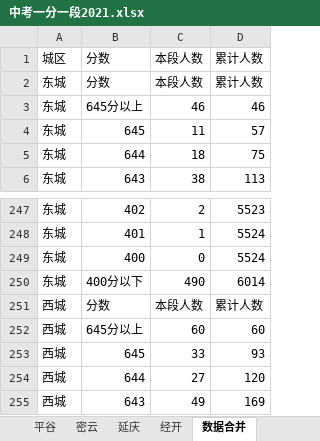
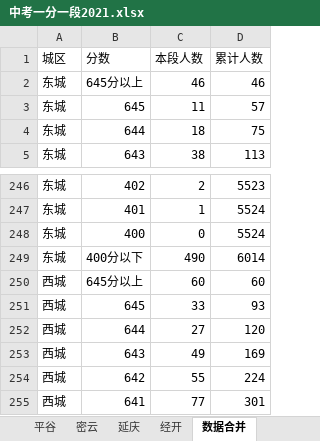
Before and after one commit to dongyuehu/pachong, an Excel workbook: 爬取北京中考一分一段数据/中考一分一段2021.xlsx, sheet 数据合并, drawn as a sheet; only a part is shown, gaps mark what is left out; the shorter side is filled out with more unchanged rows; values as stored, in another font and other column widths than the file's, no cell formats; the diff names each change by its address in the sheet, - before the commit and + after, or states it on an @@ line.

```diff
--- a/爬取北京中考一分一段数据/中考一分一段2021.xlsx (sheet 数据合并)
+++ b/爬取北京中考一分一段数据/中考一分一段2021.xlsx (sheet 数据合并)
-row 2: 东城 | 分数 | 本段人数 | 累计人数
-row 251: 西城 | 分数 | 本段人数 | 累计人数
```
Also changed, not shown: sheet Sheet, cell formats, charts or pictures, 爬取北京中考一分一段数据/中考一分一段2023.xlsx, 1 other file.
